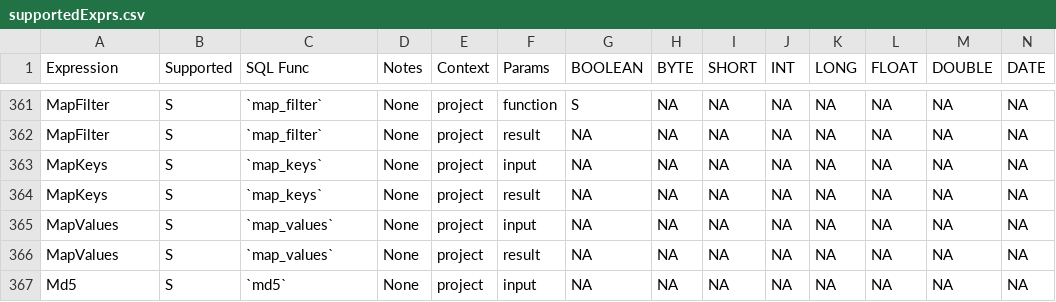
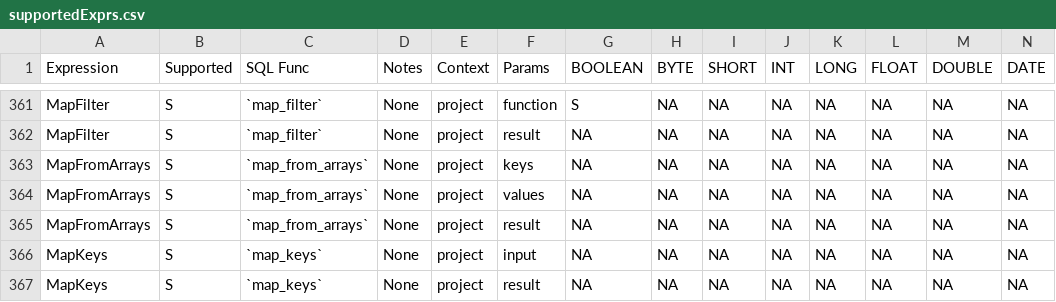
Before and after one commit to NVIDIA/spark-rapids-tools, a CSV file: core/src/main/resources/supportedExprs.csv, drawn as a sheet; only a part is shown, gaps mark what is left out; the shorter side is filled out with more unchanged rows; rows hold the shown columns only; the diff names each change by its address in the sheet, - before the commit and + after, or states it on an @@ line.

Commit message:
[FEA] Add support for `map_from_arrays` in qualification tools (#1248)
* add support and test case for map_from_arrays

Signed-off-by: cindyyuanjiang <cindyj@nvidia.com>

* fix scala style

Signed-off-by: cindyyuanjiang <cindyj@nvidia.com>

---------

Signed-off-by: cindyyuanjiang <cindyj@nvidia.com>

```diff
--- a/core/src/main/resources/supportedExprs.csv
+++ b/core/src/main/resources/supportedExprs.csv
+row 363: MapFromArrays | S | `map_from_arrays` | None | project | keys | NA | NA | NA | NA | NA | NA | NA | NA
+row 364: MapFromArrays | S | `map_from_arrays` | None | project | values | NA | NA | NA | NA | NA | NA | NA | NA
+row 365: MapFromArrays | S | `map_from_arrays` | None | project | result | NA | NA | NA | NA | NA | NA | NA | NA
```
Also changed, not shown: core/src/main/resources/operatorsScore-databricks-aws-t4.csv, core/src/main/resources/operatorsScore-databricks-azure-t4.csv, 9 other files.
